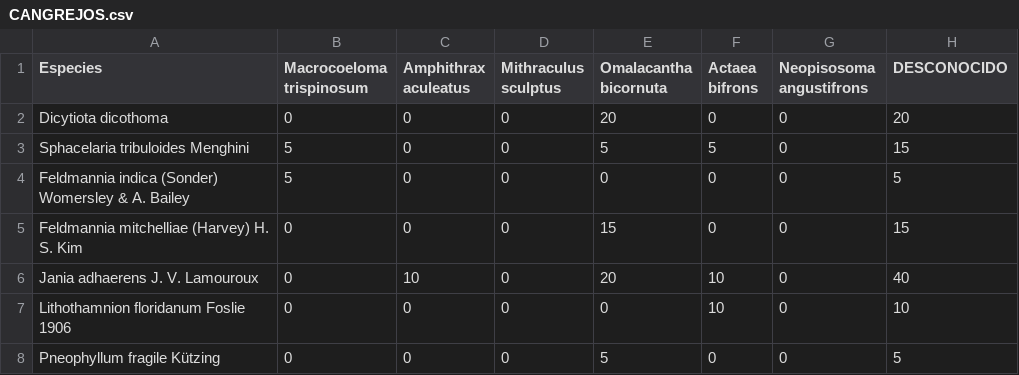
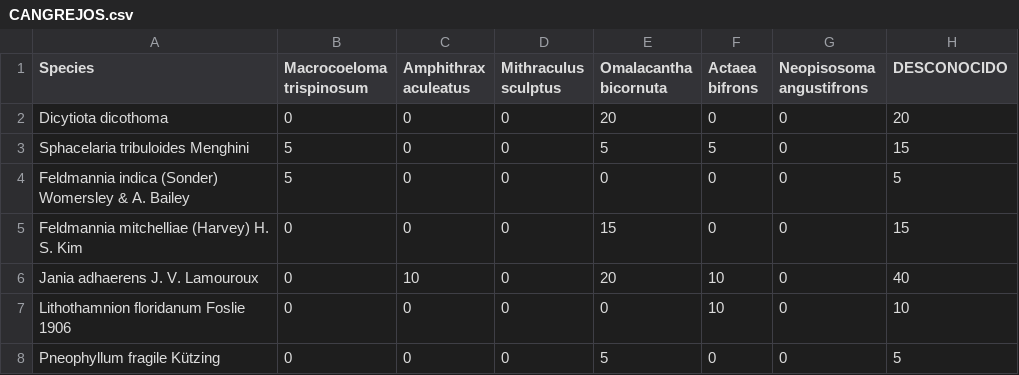
Before and after one commit to jgalgarra/bipartgraph, a CSV file: data/CANGREJOS.csv, drawn as a sheet; only a part is shown.

```diff
--- a/data/CANGREJOS.csv
+++ b/data/CANGREJOS.csv
@@ -1,2 +1,2 @@
-"Especies","Macrocoeloma trispinosum","Amphithrax aculeatus","Mithraculus sculptus","Omalacantha bicornuta","Actaea bifrons","Neopisosoma angustifrons","DESCONOCIDO"
+"Species","Macrocoeloma trispinosum","Amphithrax aculeatus","Mithraculus sculptus","Omalacantha bicornuta","Actaea bifrons","Neopisosoma angustifrons","DESCONOCIDO"
 Dicytiota dicothoma,0,0,0,20,0,0,20
```
Also changed, not shown: conf/datossafefiles.csv, conf/labelcolors.csv, 3 other files.
